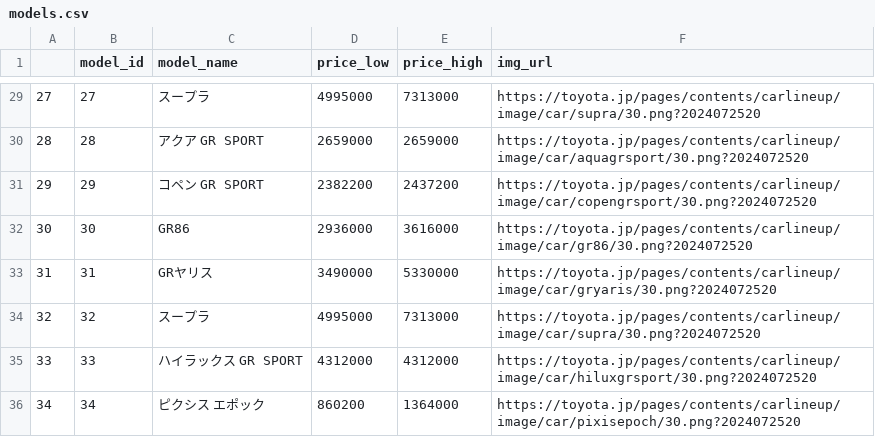
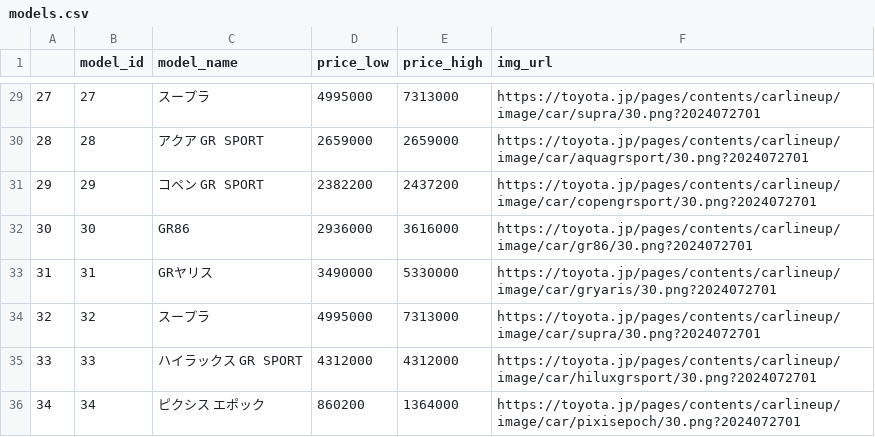
Before and after one commit to sadanobu-mizusako/python-part-ja-1-cap-2, a CSV file: asset/models.csv, drawn as a sheet; only a part is shown, gaps mark what is left out; the diff covers the shown part only.

```diff
--- a/asset/models.csv
+++ b/asset/models.csv
@@ -29,8 +29,8 @@
-27,27,スープラ,4995000,7313000,https://toyota.jp/pages/contents/carlineup/image/car/supra/30.png?2024072520
-28,28,アクア GR SPORT,2659000,2659000,https://toyota.jp/pages/contents/carlineup/image/car/aquagrsport/30.png?2024072520
-29,29,コペン GR SPORT,2382200,2437200,https://toyota.jp/pages/contents/carlineup/image/car/copengrsport/30.png?2024072520
-30,30,GR86,2936000,3616000,https://toyota.jp/pages/contents/carlineup/image/car/gr86/30.png?2024072520
-31,31,GRヤリス,3490000,5330000,https://toyota.jp/pages/contents/carlineup/image/car/gryaris/30.png?2024072520
-32,32,スープラ,4995000,7313000,https://toyota.jp/pages/contents/carlineup/image/car/supra/30.png?2024072520
-33,33,ハイラックス GR SPORT,4312000,4312000,https://toyota.jp/pages/contents/carlineup/image/car/hiluxgrsport/30.png?2024072520
-34,34,ピクシス エポック,860200,1364000,https://toyota.jp/pages/contents/carlineup/image/car/pixisepoch/30.png?2024072520
+27,27,スープラ,4995000,7313000,https://toyota.jp/pages/contents/carlineup/image/car/supra/30.png?2024072701
+28,28,アクア GR SPORT,2659000,2659000,https://toyota.jp/pages/contents/carlineup/image/car/aquagrsport/30.png?2024072701
+29,29,コペン GR SPORT,2382200,2437200,https://toyota.jp/pages/contents/carlineup/image/car/copengrsport/30.png?2024072701
+30,30,GR86,2936000,3616000,https://toyota.jp/pages/contents/carlineup/image/car/gr86/30.png?2024072701
+31,31,GRヤリス,3490000,5330000,https://toyota.jp/pages/contents/carlineup/image/car/gryaris/30.png?2024072701
+32,32,スープラ,4995000,7313000,https://toyota.jp/pages/contents/carlineup/image/car/supra/30.png?2024072701
+33,33,ハイラックス GR SPORT,4312000,4312000,https://toyota.jp/pages/contents/carlineup/image/car/hiluxgrsport/30.png?2024072701
+34,34,ピクシス エポック,860200,1364000,https://toyota.jp/pages/contents/carlineup/image/car/pixisepoch/30.png?2024072701
```
Also changed, not shown: 27 edited cells elsewhere in this file, 4 other files.
